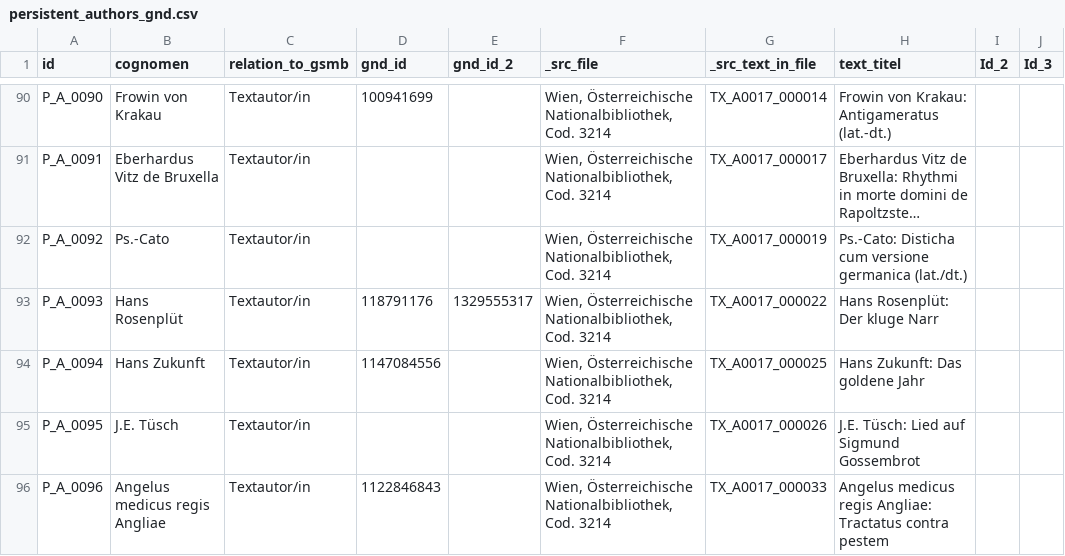
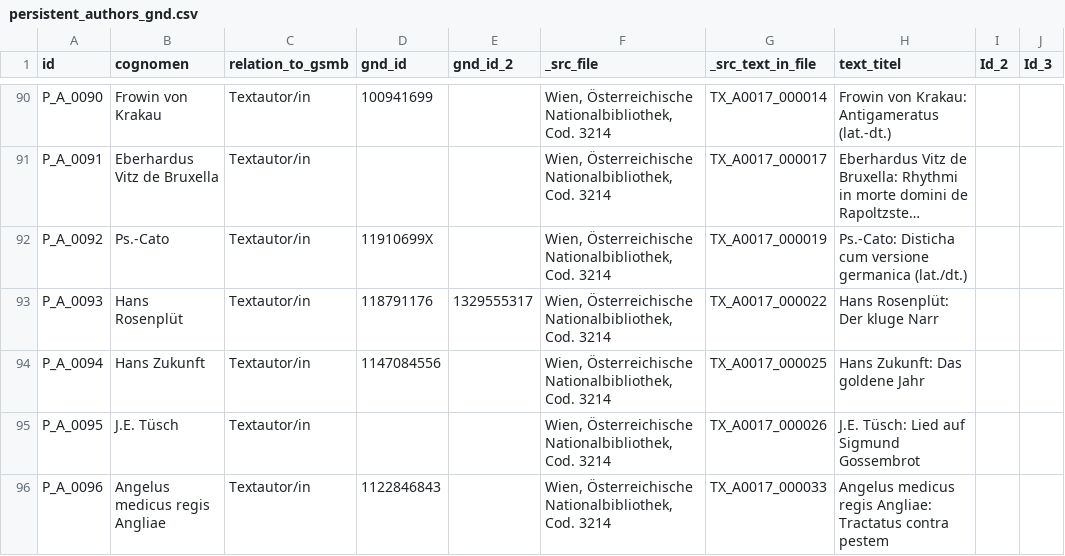
Before and after one commit to domsteinbach/gsmb-gnd-fetcher, a CSV file: persistent_authors_gnd.csv, drawn as a sheet; only a part is shown, gaps mark what is left out; long unchanged cells end in …; the diff covers the shown part only; the diff names each change by its address in the sheet, - before the commit and + after, or states it on an @@ line.

```diff
--- a/persistent_authors_gnd.csv
+++ b/persistent_authors_gnd.csv
-D92 (gnd_id): (empty)
+D92 (gnd_id): 11910699X
```
Also changed, not shown: 1 added row and 13 edited cells elsewhere in this file, 1 other file.
